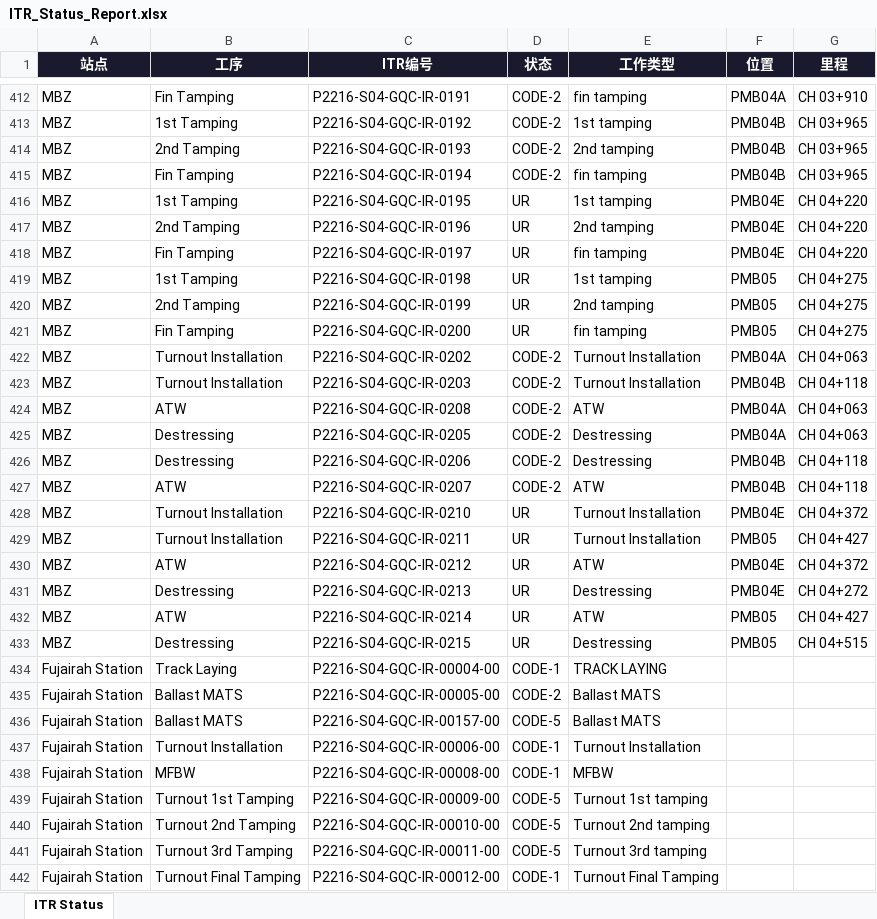
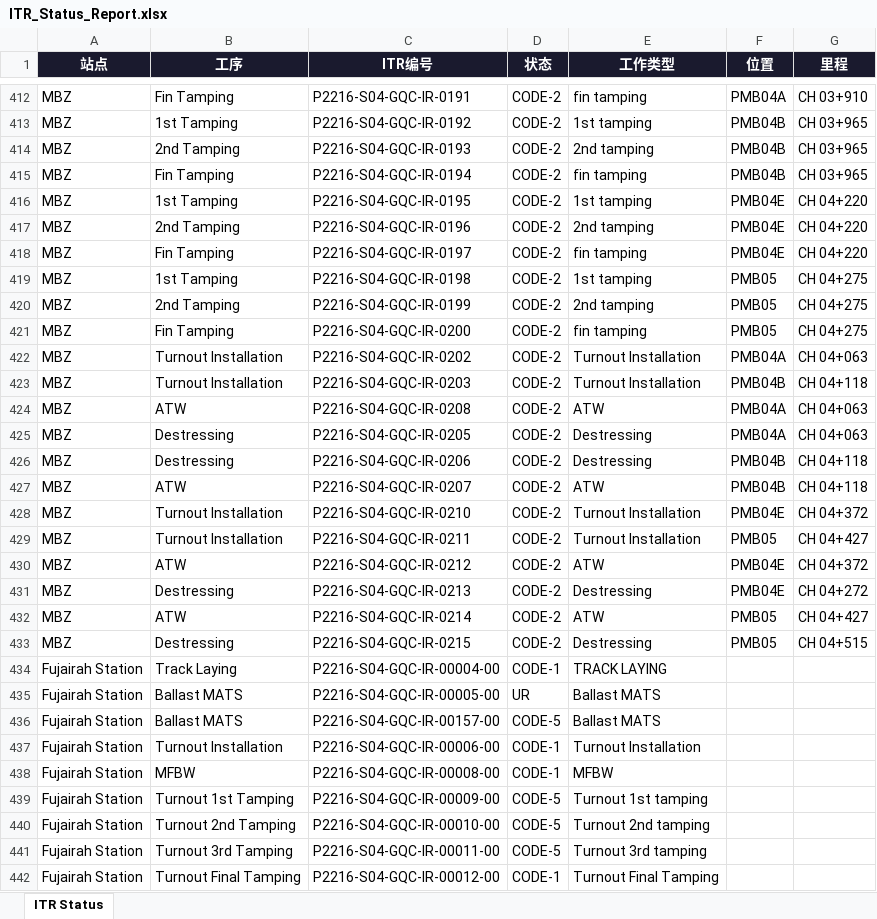
Before and after one commit to WeaJpp/itr-report, an Excel workbook: ITR_Status_Report.xlsx, sheet ITR Status, drawn as a sheet; only a part is shown, gaps mark what is left out; values as stored, in another font and other column widths than the file's, no borders; the diff names each change by its address in the sheet, - before the commit and + after, or states it on an @@ line.

Commit message:
ITR Report 2026-06-27

```diff
--- a/ITR_Status_Report.xlsx (sheet ITR Status)
+++ b/ITR_Status_Report.xlsx (sheet ITR Status)
-D416:D421 (状态): UR
+D416:D421 (状态): CODE-2
-D428:D433 (状态): UR
+D428:D433 (状态): CODE-2
-D435 (状态): CODE-2
+D435 (状态): UR
```
Also changed, not shown: 2 other files.
